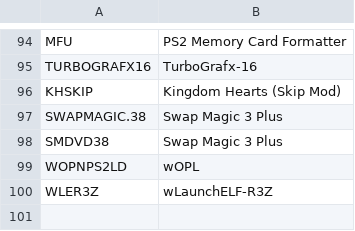
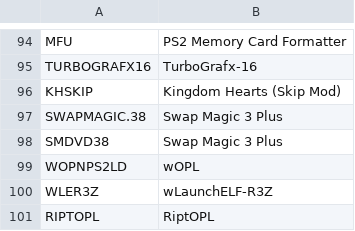
Before and after one commit to ahmedmoselhi/PSBBN-Definitive-English-Patch, a CSV file: scripts/assets/database/AppDB.csv, drawn as a sheet; only a part is shown, gaps mark what is left out; the diff names each change by its address in the sheet, - before the commit and + after, or states it on an @@ line.

Commit message:
Update app database

```diff
--- a/scripts/assets/database/AppDB.csv
+++ b/scripts/assets/database/AppDB.csv
+row 101: RIPTOPL | RiptOPL
```
